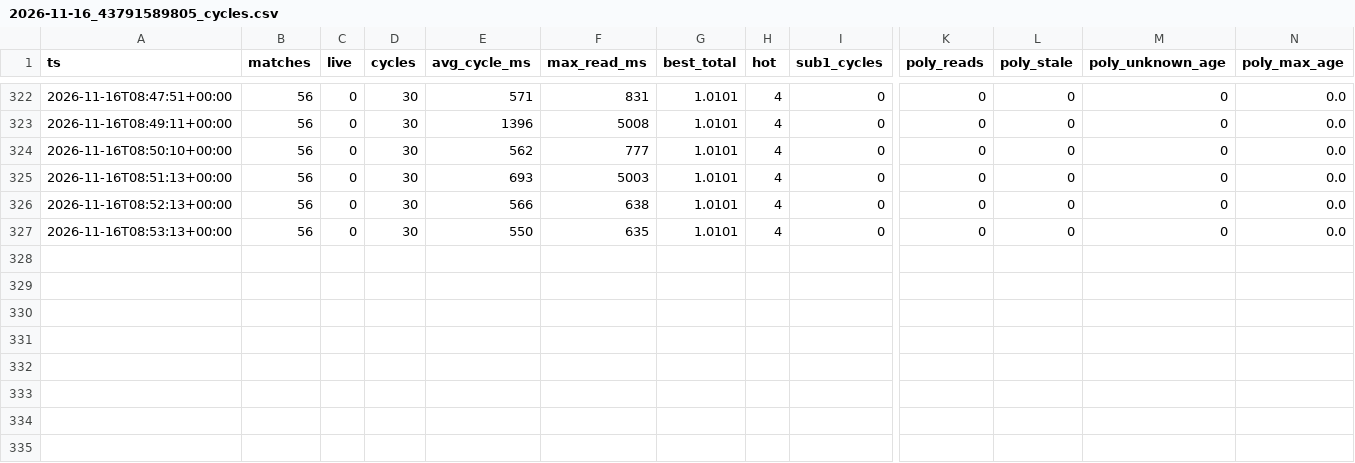
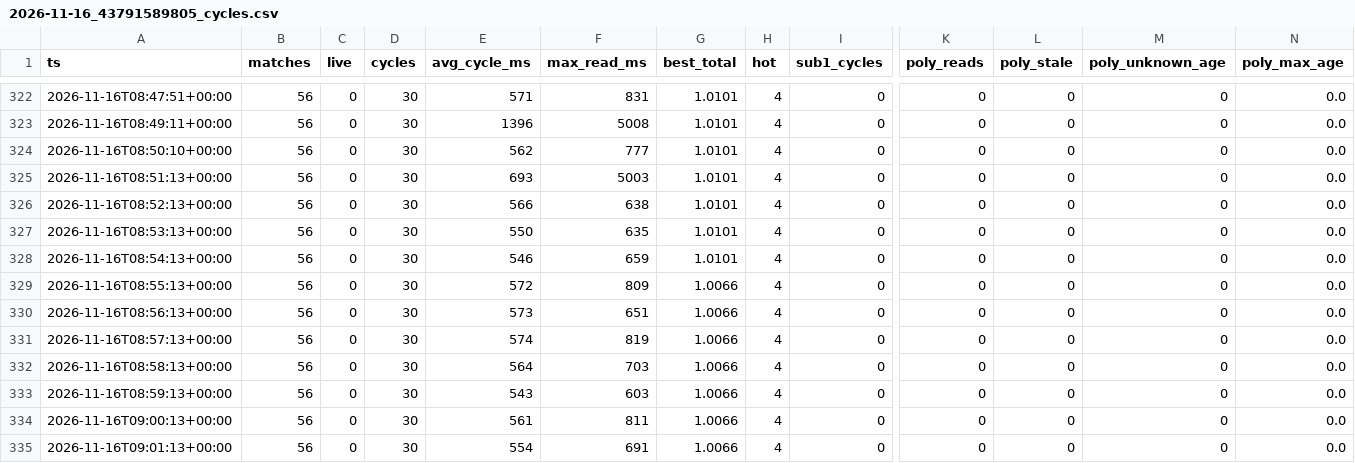
Before and after one commit to remick2/tennis-model, a CSV file: data/bot/2026-11-16_43791589805_cycles.csv, drawn as a sheet; only a part is shown, gaps mark what is left out; rows hold the shown columns only; the diff names each change by its address in the sheet, - before the commit and + after, or states it on an @@ line.

```diff
--- a/data/bot/2026-11-16_43791589805_cycles.csv
+++ b/data/bot/2026-11-16_43791589805_cycles.csv
+row 328: 2026-11-16T08:54:13+00:00 | 56 | 0 | 30 | 546 | 659 | 1.0101 | 4 | 0 | 0 | 0 | 0 | 0.0
+row 329: 2026-11-16T08:55:13+00:00 | 56 | 0 | 30 | 572 | 809 | 1.0066 | 4 | 0 | 0 | 0 | 0 | 0.0
+row 330: 2026-11-16T08:56:13+00:00 | 56 | 0 | 30 | 573 | 651 | 1.0066 | 4 | 0 | 0 | 0 | 0 | 0.0
+row 331: 2026-11-16T08:57:13+00:00 | 56 | 0 | 30 | 574 | 819 | 1.0066 | 4 | 0 | 0 | 0 | 0 | 0.0
+row 332: 2026-11-16T08:58:13+00:00 | 56 | 0 | 30 | 564 | 703 | 1.0066 | 4 | 0 | 0 | 0 | 0 | 0.0
+row 333: 2026-11-16T08:59:13+00:00 | 56 | 0 | 30 | 543 | 603 | 1.0066 | 4 | 0 | 0 | 0 | 0 | 0.0
+row 334: 2026-11-16T09:00:13+00:00 | 56 | 0 | 30 | 561 | 811 | 1.0066 | 4 | 0 | 0 | 0 | 0 | 0.0
+row 335: 2026-11-16T09:01:13+00:00 | 56 | 0 | 30 | 554 | 691 | 1.0066 | 4 | 0 | 0 | 0 | 0 | 0.0
```
Also changed, not shown: 3 other files.
